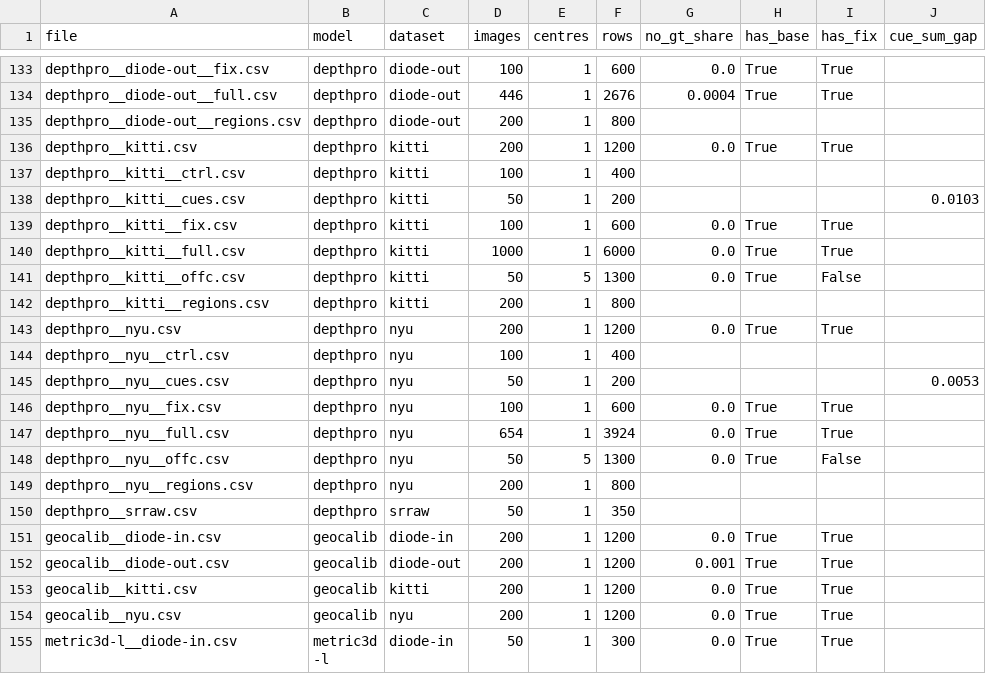
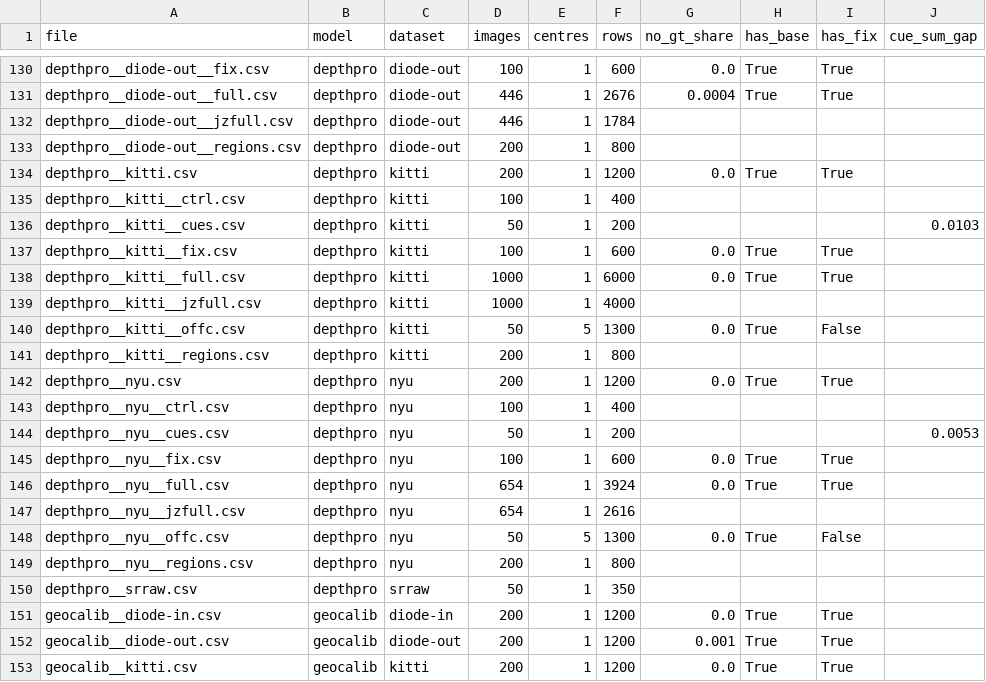
Before and after one commit to rabeyanoor/zoom-equivariance, a CSV file: outputs/tables/results_manifest.csv, drawn as a sheet; only a part is shown, gaps mark what is left out; the shorter side is filled out with more unchanged rows; the diff covers the shown part only; the diff names each change by its address in the sheet, - before the commit and + after, or states it on an @@ line.

```diff
--- a/outputs/tables/results_manifest.csv
+++ b/outputs/tables/results_manifest.csv
+row 132: depthpro__diode-out__jzfull.csv | depthpro | diode-out | 446 | 1 | 1784
+row 139: depthpro__kitti__jzfull.csv | depthpro | kitti | 1000 | 1 | 4000
+row 147: depthpro__nyu__jzfull.csv | depthpro | nyu | 654 | 1 | 2616
```
Also changed, not shown: 1 added row and 4 removed rows elsewhere in this file, outputs/zoomcal/summary_stress.csv, 16 other files.
